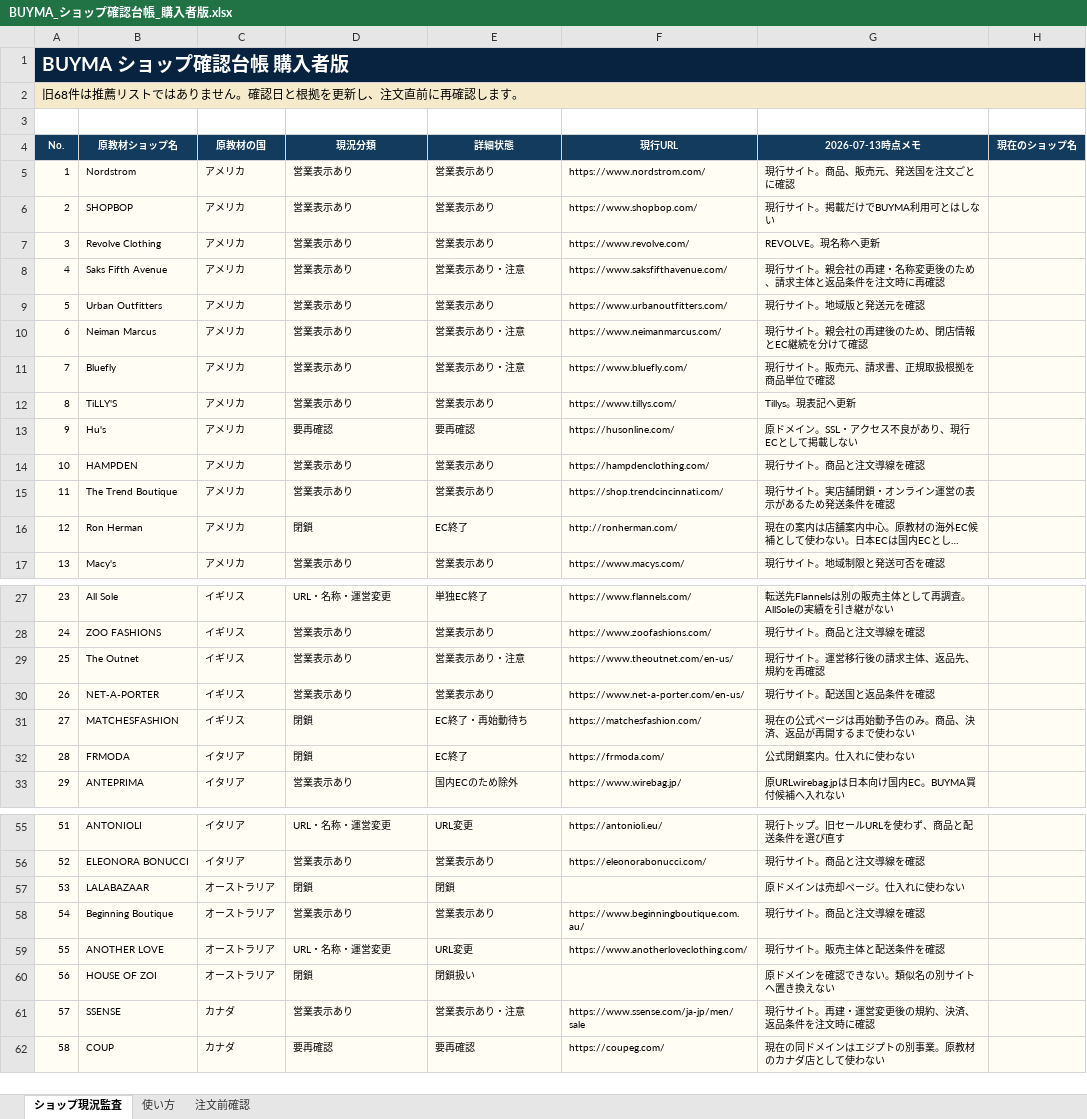
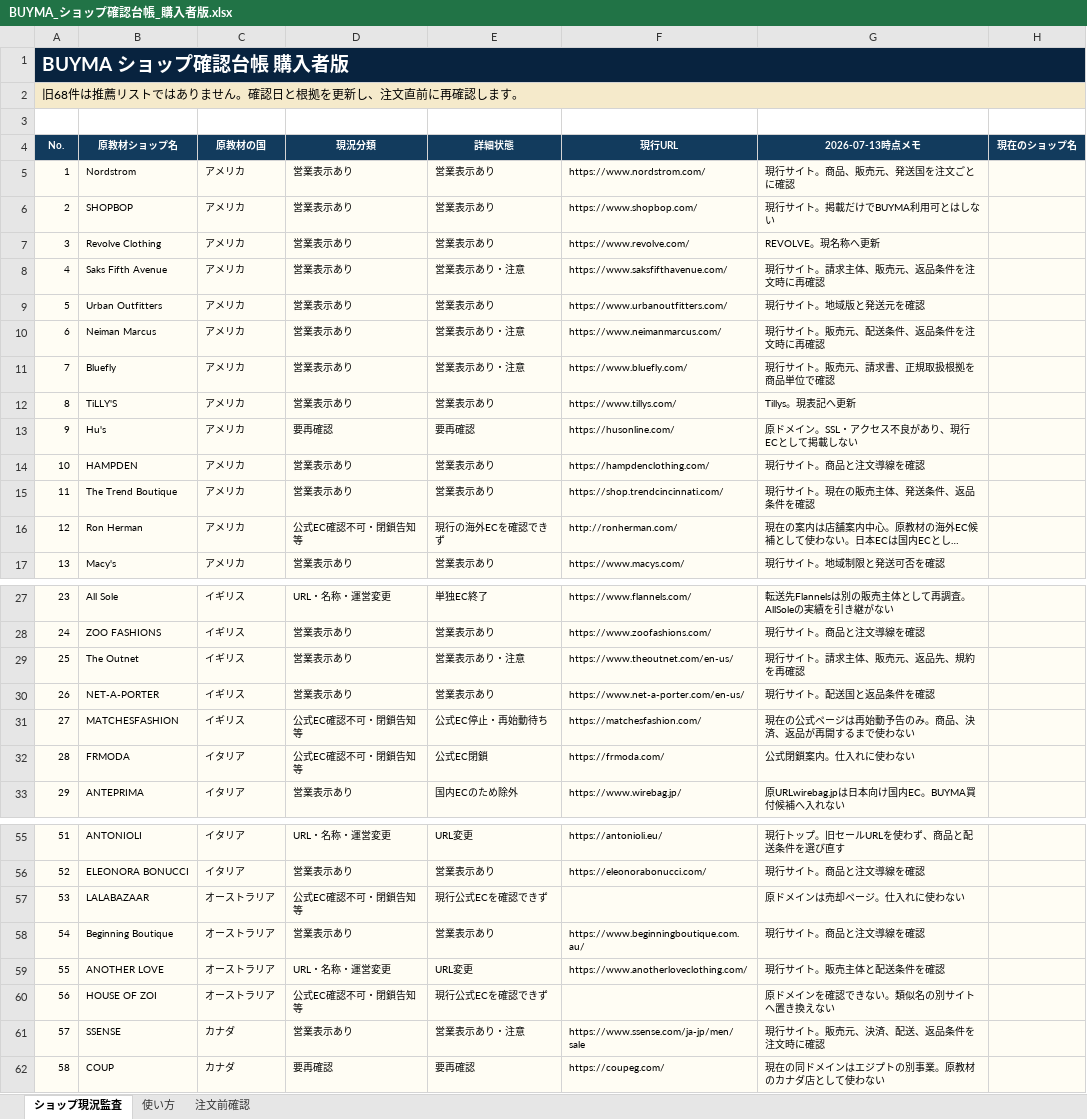
Before and after one commit to corocorobusiness-oss/2nd-brain, an Excel workbook: 01_プロジェクト/BUYMA購入者配布資料/BUYMA_ショップ確認台帳_購入者版.xlsx, sheet ショップ現況監査, drawn as a sheet; only a part is shown, gaps mark what is left out; long unchanged cells end in …; values as stored, in another font and other column widths than the file's, no borders; the diff covers the shown part only; the diff names each change by its address in the sheet, - before the commit and + after, or states it on an @@ line.

```diff
--- a/01_プロジェクト/BUYMA購入者配布資料/BUYMA_ショップ確認台帳_購入者版.xlsx (sheet ショップ現況監査)
+++ b/01_プロジェクト/BUYMA購入者配布資料/BUYMA_ショップ確認台帳_購入者版.xlsx (sheet ショップ現況監査)
-G8 (2026-07-13時点メモ): 現行サイト。親会社の再建・名称変更後のため、請求主体と返品条件を注文時に再確認
+G8 (2026-07-13時点メモ): 現行サイト。請求主体、販売元、返品条件を注文時に再確認
-G10 (2026-07-13時点メモ): 現行サイト。親会社の再建後のため、閉店情報とEC継続を分けて確認
+G10 (2026-07-13時点メモ): 現行サイト。販売元、配送条件、返品条件を注文時に再確認
-G15 (2026-07-13時点メモ): 現行サイト。実店舗閉鎖・オンライン運営の表示があるため発送条件を確認
+G15 (2026-07-13時点メモ): 現行サイト。現在の販売主体、発送条件、返品条件を確認
-D16 (現況分類): 閉鎖
+D16 (現況分類): 公式EC確認不可・閉鎖告知等
-E16 (詳細状態): EC終了
+E16 (詳細状態): 現行の海外ECを確認できず
-G29 (2026-07-13時点メモ): 現行サイト。運営移行後の請求主体、返品先、規約を再確認
+G29 (2026-07-13時点メモ): 現行サイト。請求主体、販売元、返品先、規約を再確認
-D31:D32 (現況分類): 閉鎖
+D31:D32 (現況分類): 公式EC確認不可・閉鎖告知等
-E31 (詳細状態): EC終了・再始動待ち
+E31 (詳細状態): 公式EC停止・再始動待ち
-E32 (詳細状態): EC終了
+E32 (詳細状態): 公式EC閉鎖
-D57 (現況分類): 閉鎖
+D57 (現況分類): 公式EC確認不可・閉鎖告知等
-E57 (詳細状態): 閉鎖
+E57 (詳細状態): 現行公式ECを確認できず
-D60 (現況分類): 閉鎖
+D60 (現況分類): 公式EC確認不可・閉鎖告知等
-E60 (詳細状態): 閉鎖扱い
+E60 (詳細状態): 現行公式ECを確認できず
-G61 (2026-07-13時点メモ): 現行サイト。再建・運営変更後の規約、決済、返品条件を注文時に確認
+G61 (2026-07-13時点メモ): 現行サイト。販売元、決済、配送、返品条件を注文時に確認
```
Also changed, not shown: 8 edited cells elsewhere in this sheet, sheet 使い方, 01_プロジェクト/BUYMA購入者配布資料/BUYMA_利益計算表_購入者版.xlsx, 5 other files.
